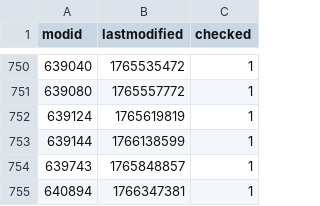
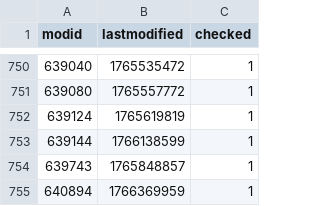
Before and after one commit to srcwr/maps-cstrike, a CSV file: gamebanana-modified-times.csv, drawn as a sheet; only a part is shown, gaps mark what is left out.

```diff
--- a/gamebanana-modified-times.csv
+++ b/gamebanana-modified-times.csv
@@ -754,2 +754,2 @@ modid,lastmodified,checked
 639743,1765848857,1
-640894,1766347381,1
+640894,1766369959,1
```
Also changed, not shown: canon.csv, recently_added.csv, 2 other files.
